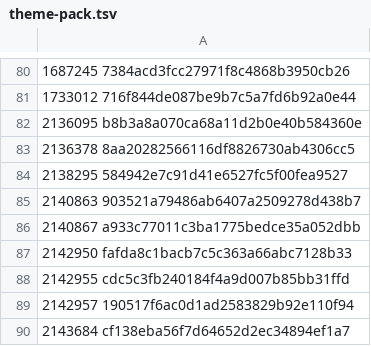
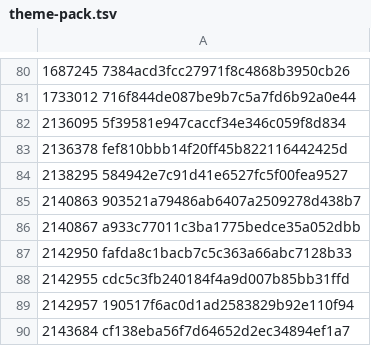
Before and after one commit to rowge/wasd, a TSV file: build_files/theme-pack.tsv, drawn as a sheet; only a part is shown, gaps mark what is left out.

Commit message:
Update the Expose window decoration and global theme pins.

```diff
--- a/build_files/theme-pack.tsv
+++ b/build_files/theme-pack.tsv
@@ -81,4 +81,4 @@
 1733012 716f844de087be9b7c5a7fd6b92a0e44
-2136095 b8b3a8a070ca68a11d2b0e40b584360e
-2136378 8aa20282566116df8826730ab4306cc5
+2136095 5f39581e947caccf34e346c059f8d834
+2136378 fef810bbb14f20ff45b822116442425d
 2138295 584942e7c91d41e6527fc5f00fea9527
```
